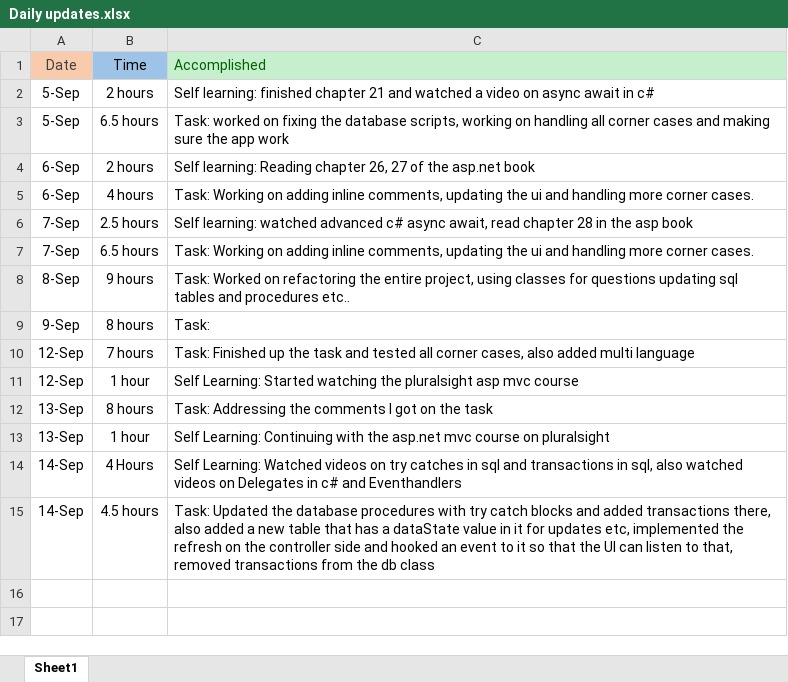
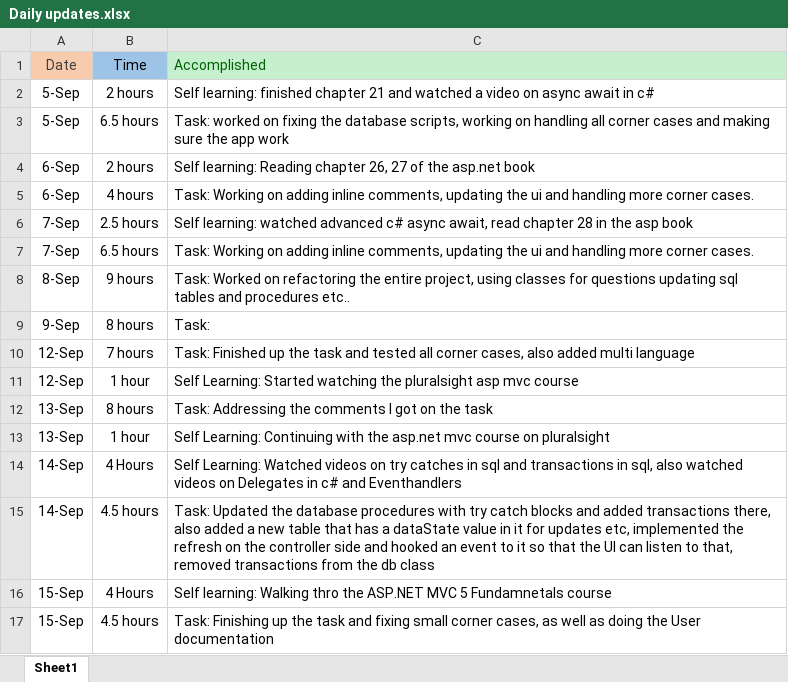
Before and after one commit to MoeManaseer/QuestionsApp2.0, an Excel workbook: Daily updates.xlsx, sheet Sheet1, drawn as a sheet; values as stored, in another font and other column widths than the file's, no borders; the diff names each change by its address in the sheet, - before the commit and + after, or states it on an @@ line.

```diff
--- a/Daily updates.xlsx (sheet Sheet1)
+++ b/Daily updates.xlsx (sheet Sheet1)
+row 16: 15-Sep | 4 Hours | Self learning: Walking thro the ASP.NET MVC 5 Fundamnetals course
+row 17: 15-Sep | 4.5 hours | Task: Finishing up the task and fixing small corner cases, as well as doing the User documentation
```
Also changed, not shown: 1 other file.
